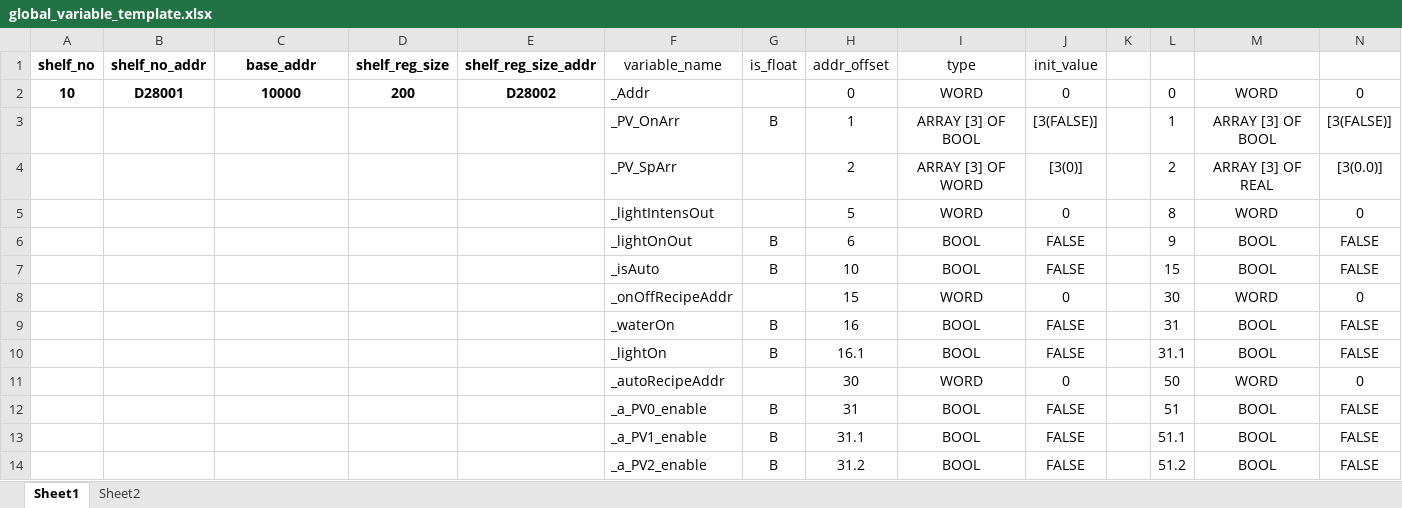
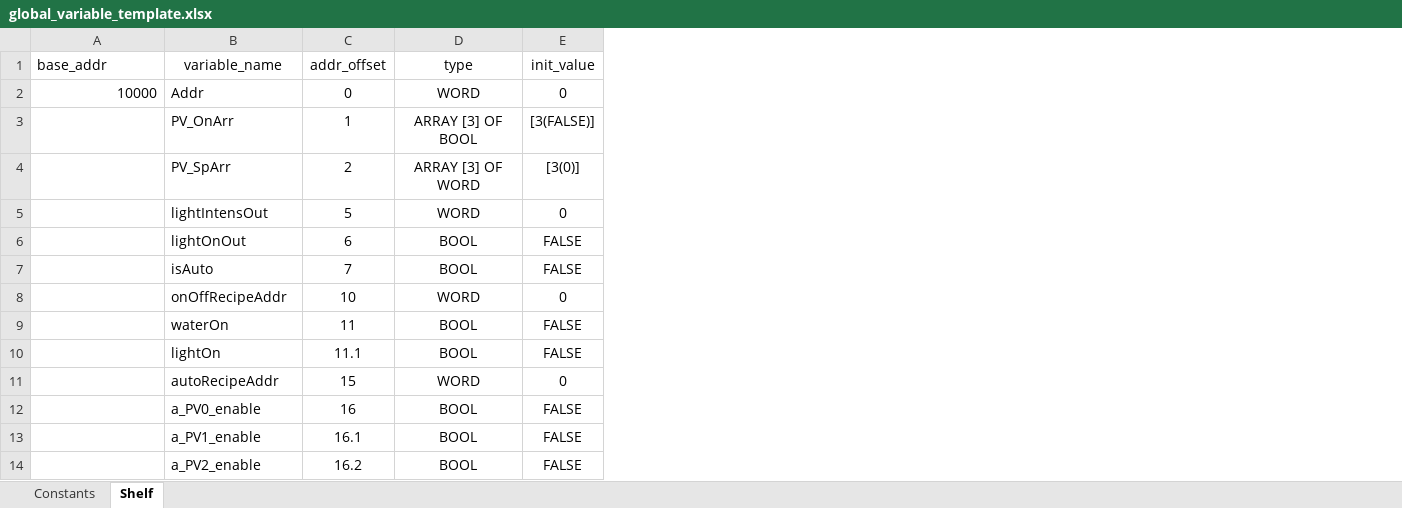
Before and after one commit to T2HOPETECHNIK/Ellemento, an Excel workbook: rack_control/plc/global_variable_template.xlsx, sheet Shelf, drawn as a sheet; only a part is shown; values as stored, in another font and other column widths than the file's, no borders; removed rows and columns are numbered as before the commit, all else as after; the diff covers the shown part only; the diff names each change by its address in the sheet, - before the commit and + after, or states it on an @@ line.

Commit message:
Update script and template for global variable

```diff
--- a/rack_control/plc/global_variable_template.xlsx (sheet Shelf)
+++ b/rack_control/plc/global_variable_template.xlsx (sheet Shelf)
-sheet tab: Sheet1
+sheet tab: Shelf
-sheet tab: Sheet2
+sheet tab: Constants
@@ sheet tab order changed: Constants | Shelf @@
-column A (shelf_no), row 2: 10
-column B (shelf_no_addr), row 2: D28001
-column D (shelf_reg_size), row 2: 200
-column E (shelf_reg_size_addr), row 2: D28002
-column G (is_float), rows 3-14: B |  |  | B | B |  | B | B |  | B | B | B
-column K, empty
-column L, rows 2-14: 0 | 1 | 2 | 8 | 9 | 15 | 30 | 31 | 31.1 | 50 | 51 | 51.1 | 51.2
-column M, rows 2-14: WORD | ARRAY [3] OF BOOL | ARRAY [3] OF REAL | WORD | BOOL | BOOL | WORD | BOOL | BOOL | WORD | BOOL | BOOL | BOOL
-column N, rows 2-14: 0 | [3(FALSE)] | [3(0.0)] | 0 | FALSE | FALSE | 0 | FALSE | FALSE | 0 | FALSE | FALSE | FALSE
-A1:A2 bold: on
+A1:A2 bold: off
-A1 alignment: center
+A1 alignment: left
-A2 alignment: center
+A2 alignment: right
-B2 (variable_name): _Addr
+B2 (variable_name): Addr
-B3 (variable_name): _PV_OnArr
+B3 (variable_name): PV_OnArr
-B4 (variable_name): _PV_SpArr
+B4 (variable_name): PV_SpArr
-B5 (variable_name): _lightIntensOut
+B5 (variable_name): lightIntensOut
-B6 (variable_name): _lightOnOut
+B6 (variable_name): lightOnOut
-B7 (variable_name): _isAuto
+B7 (variable_name): isAuto
-C7 (addr_offset): 10
+C7 (addr_offset): 7
-B8 (variable_name): _onOffRecipeAddr
+B8 (variable_name): onOffRecipeAddr
-C8 (addr_offset): 15
+C8 (addr_offset): 10
-B9 (variable_name): _waterOn
+B9 (variable_name): waterOn
-C9 (addr_offset): 16
+C9 (addr_offset): 11
-B10 (variable_name): _lightOn
+B10 (variable_name): lightOn
-C10 (addr_offset): 16.1
+C10 (addr_offset): 11.1
-B11 (variable_name): _autoRecipeAddr
+B11 (variable_name): autoRecipeAddr
-C11 (addr_offset): 30
+C11 (addr_offset): 15
-B12 (variable_name): _a_PV0_enable
+B12 (variable_name): a_PV0_enable
-C12 (addr_offset): 31
+C12 (addr_offset): 16
-B13 (variable_name): _a_PV1_enable
+B13 (variable_name): a_PV1_enable
-C13 (addr_offset): 31.1
+C13 (addr_offset): 16.1
-B14 (variable_name): _a_PV2_enable
+B14 (variable_name): a_PV2_enable
-C14 (addr_offset): 31.2
+C14 (addr_offset): 16.2
```
Also changed, not shown: 35 edited cells elsewhere in this sheet, sheet Constants, 2 other files.
